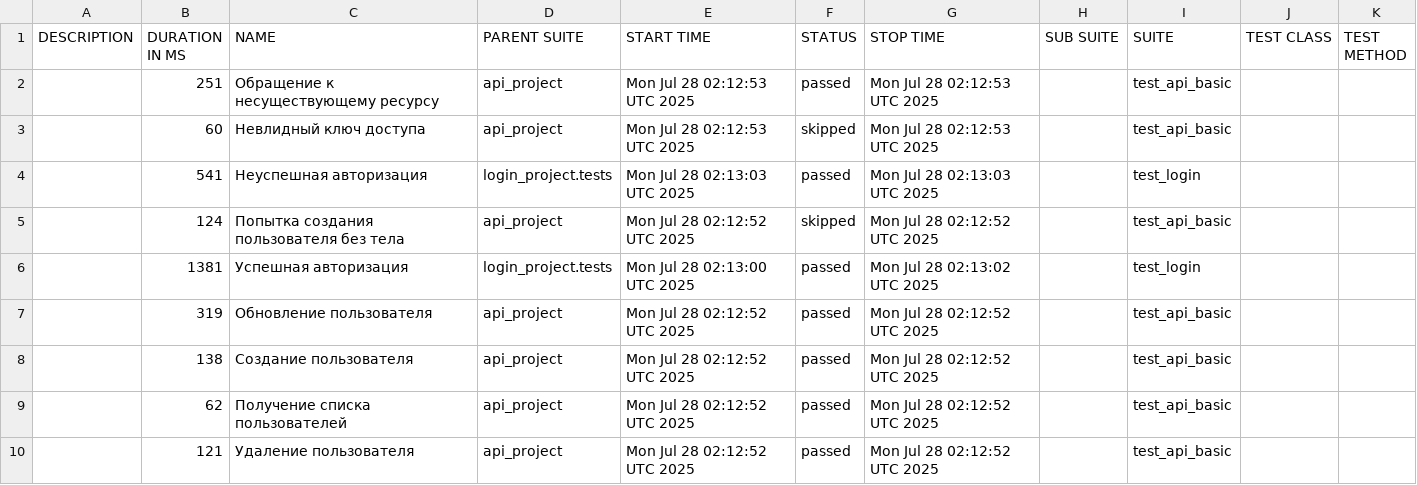
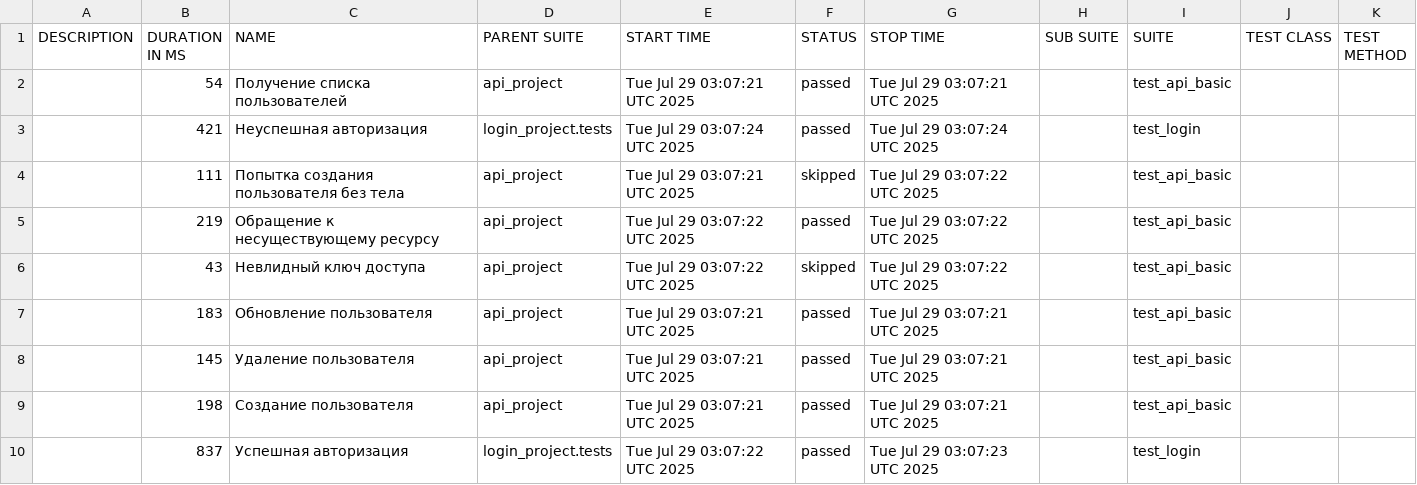
Before and after one commit to juliaschevchenko/pytest, a CSV file: allure-report/data/suites.csv, drawn as a sheet.

```diff
--- a/allure-report/data/suites.csv
+++ b/allure-report/data/suites.csv
@@ -1,10 +1,10 @@
 "DESCRIPTION","DURATION IN MS","NAME","PARENT SUITE","START TIME","STATUS","STOP TIME","SUB SUITE","SUITE","TEST CLASS","TEST METHOD"
-"","251","Обращение к несуществующему ресурсу","api_project","Mon Jul 28 02:12:53 UTC 2025","passed","Mon Jul 28 02:12:53 UTC 2025","","test_api_basic","",""
-"","60","Невлидный ключ доступа","api_project","Mon Jul 28 02:12:53 UTC 2025","skipped","Mon Jul 28 02:12:53 UTC 2025","","test_api_basic","",""
-"","541","Неуспешная авторизация","login_project.tests","Mon Jul 28 02:13:03 UTC 2025","passed","Mon Jul 28 02:13:03 UTC 2025","","test_login","",""
-"","124","Попытка создания пользователя без тела","api_project","Mon Jul 28 02:12:52 UTC 2025","skipped","Mon Jul 28 02:12:52 UTC 2025","","test_api_basic","",""
-"","1381","Успешная авторизация","login_project.tests","Mon Jul 28 02:13:00 UTC 2025","passed","Mon Jul 28 02:13:02 UTC 2025","","test_login","",""
-"","319","Обновление пользователя","api_project","Mon Jul 28 02:12:52 UTC 2025","passed","Mon Jul 28 02:12:52 UTC 2025","","test_api_basic","",""
-"","138","Создание пользователя","api_project","Mon Jul 28 02:12:52 UTC 2025","passed","Mon Jul 28 02:12:52 UTC 2025","","test_api_basic","",""
-"","62","Получение списка пользователей","api_project","Mon Jul 28 02:12:52 UTC 2025","passed","Mon Jul 28 02:12:52 UTC 2025","","test_api_basic","",""
-"","121","Удаление пользователя","api_project","Mon Jul 28 02:12:52 UTC 2025","passed","Mon Jul 28 02:12:52 UTC 2025","","test_api_basic","",""
+"","54","Получение списка пользователей","api_project","Tue Jul 29 03:07:21 UTC 2025","passed","Tue Jul 29 03:07:21 UTC 2025","","test_api_basic","",""
+"","421","Неуспешная авторизация","login_project.tests","Tue Jul 29 03:07:24 UTC 2025","passed","Tue Jul 29 03:07:24 UTC 2025","","test_login","",""
+"","111","Попытка создания пользователя без тела","api_project","Tue Jul 29 03:07:21 UTC 2025","skipped","Tue Jul 29 03:07:22 UTC 2025","","test_api_basic","",""
+"","219","Обращение к несуществующему ресурсу","api_project","Tue Jul 29 03:07:22 UTC 2025","passed","Tue Jul 29 03:07:22 UTC 2025","","test_api_basic","",""
+"","43","Невлидный ключ доступа","api_project","Tue Jul 29 03:07:22 UTC 2025","skipped","Tue Jul 29 03:07:22 UTC 2025","","test_api_basic","",""
+"","183","Обновление пользователя","api_project","Tue Jul 29 03:07:21 UTC 2025","passed","Tue Jul 29 03:07:21 UTC 2025","","test_api_basic","",""
+"","145","Удаление пользователя","api_project","Tue Jul 29 03:07:21 UTC 2025","passed","Tue Jul 29 03:07:21 UTC 2025","","test_api_basic","",""
+"","198","Создание пользователя","api_project","Tue Jul 29 03:07:21 UTC 2025","passed","Tue Jul 29 03:07:21 UTC 2025","","test_api_basic","",""
+"","837","Успешная авторизация","login_project.tests","Tue Jul 29 03:07:22 UTC 2025","passed","Tue Jul 29 03:07:23 UTC 2025","","test_login","",""
```
Also changed, not shown: 33 other files.
